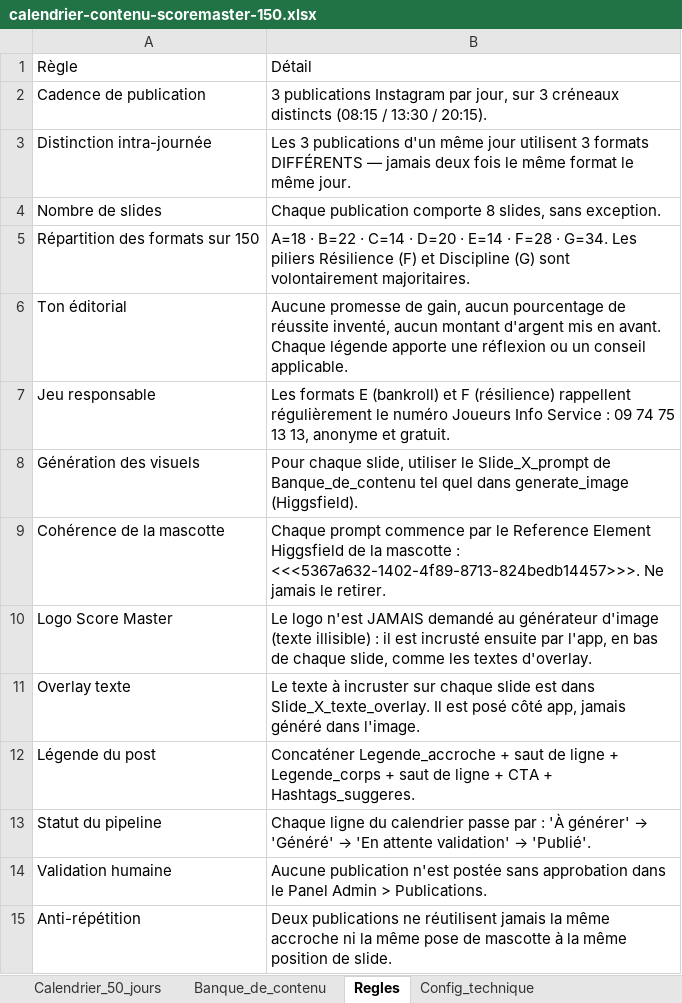
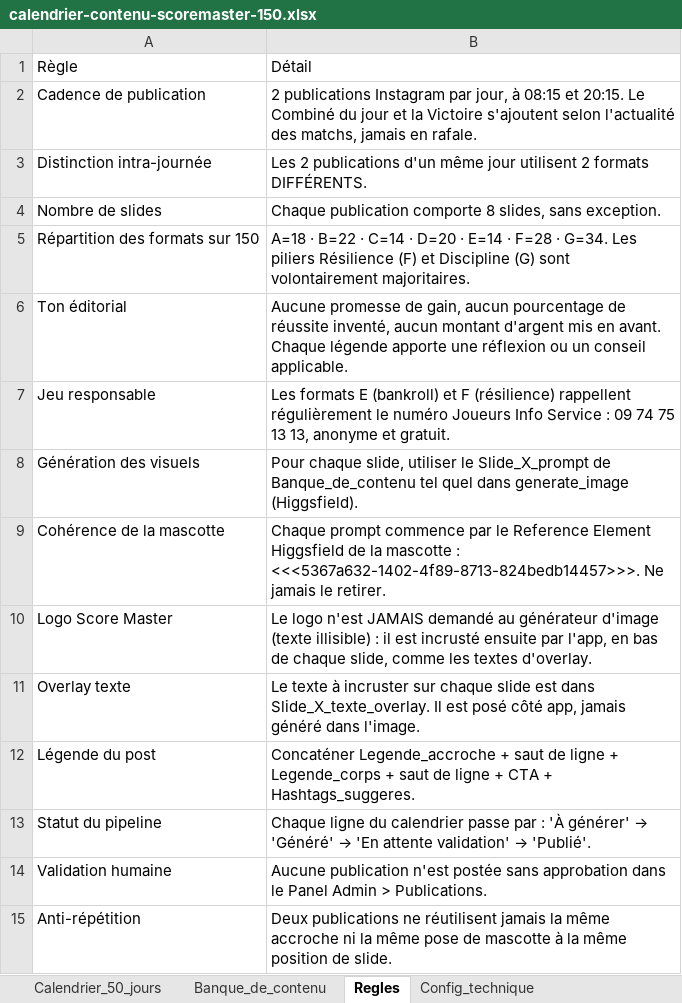
Before and after one commit to furkansama1us-dotcom/scoremaster, an Excel workbook: calendrier-contenu-scoremaster-150.xlsx, sheet Regles, drawn as a sheet; values as stored, in another font and other column widths than the file's, no borders; the diff names each change by its address in the sheet, - before the commit and + after, or states it on an @@ line.

```diff
--- a/calendrier-contenu-scoremaster-150.xlsx (sheet Regles)
+++ b/calendrier-contenu-scoremaster-150.xlsx (sheet Regles)
-B2: 3 publications Instagram par jour, sur 3 créneaux distincts (08:15 / 13:30 / 20:15).
+B2: 2 publications Instagram par jour, à 08:15 et 20:15. Le Combiné du jour et la Victoire s'ajoutent selon l'actualité des matchs, jamais en rafale.
-B3: Les 3 publications d'un même jour utilisent 3 formats DIFFÉRENTS — jamais deux fois le même format le même jour.
+B3: Les 2 publications d'un même jour utilisent 2 formats DIFFÉRENTS.
```
Also changed, not shown: sheet Calendrier_50_jours, sheet Banque_de_contenu, sheet Config_technique, 2 other files.
